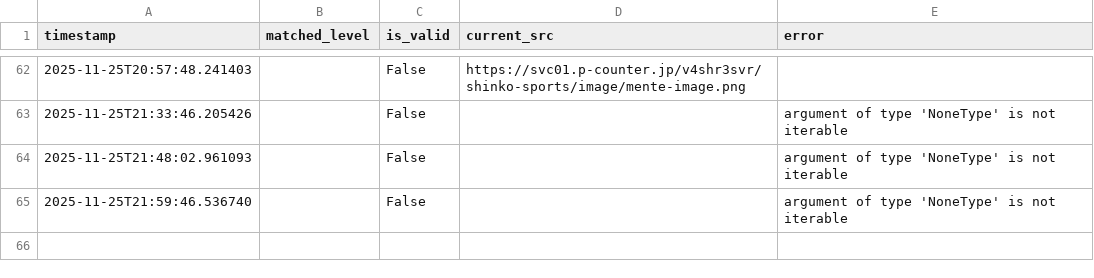
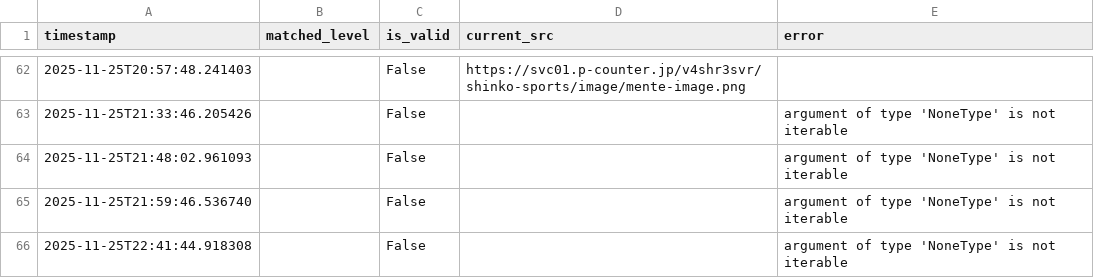
Before and after one commit to decccca-commits/image-monitor, a CSV file: results/monitor_log.csv, drawn as a sheet; only a part is shown, gaps mark what is left out.

```diff
--- a/results/monitor_log.csv
+++ b/results/monitor_log.csv
@@ -65 +65,2 @@ timestamp,matched_level,is_valid,current_src,error
 2025-11-25T21:59:46.536740,,False,,argument of type 'NoneType' is not iterable
+2025-11-25T22:41:44.918308,,False,,argument of type 'NoneType' is not iterable
```
Also changed, not shown: 1 other file.
